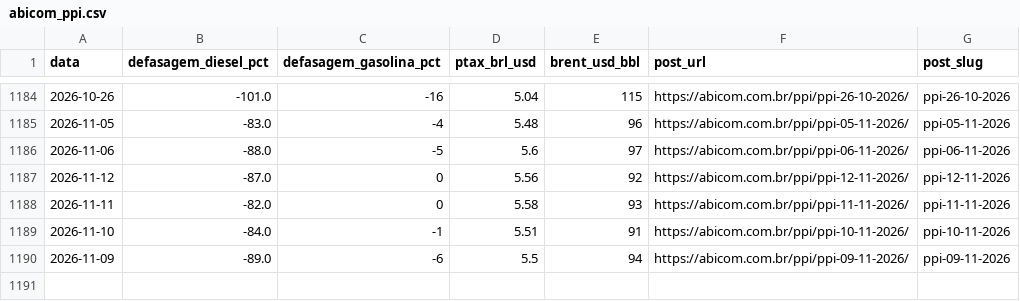
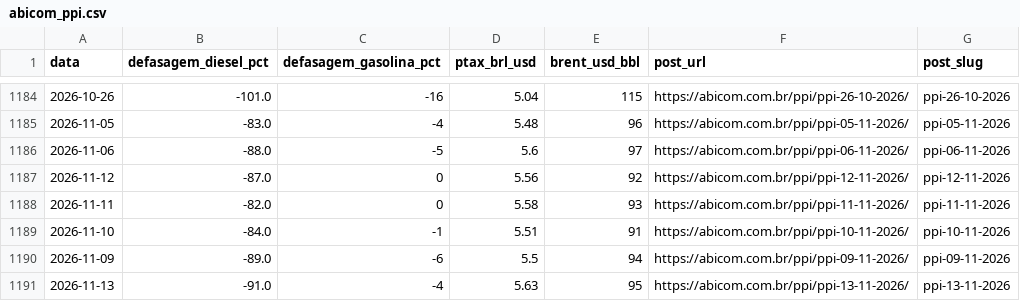
Before and after one commit to strongylis/sugar-intel, a CSV file: data/abicom_ppi.csv, drawn as a sheet; only a part is shown, gaps mark what is left out; the diff names each change by its address in the sheet, - before the commit and + after, or states it on an @@ line.

```diff
--- a/data/abicom_ppi.csv
+++ b/data/abicom_ppi.csv
+row 1191: 2026-11-13 | -91.0 | -4 | 5.63 | 95 | https://abicom.com.br/ppi/ppi-13-11-2026/ | ppi-13-11-2026
```
Also changed, not shown: data/chuva_14d.csv, data/ny11_curva.csv, 9 other files.
